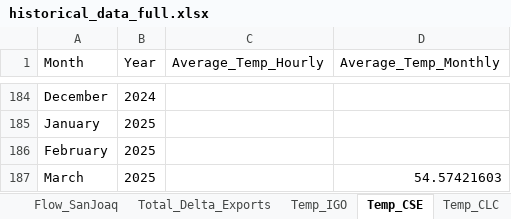
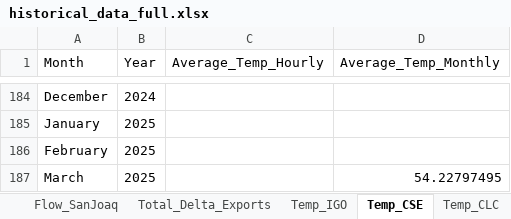
Before and after one commit to jaweidenfeld/By-The-Numbers-2025, an Excel workbook: historical_data/historical_data_full.xlsx, sheet Temp_CSE, drawn as a sheet; only a part is shown, gaps mark what is left out; values as stored, in another font and other column widths than the file's, no borders; the diff names each change by its address in the sheet, - before the commit and + after, or states it on an @@ line.

```diff
--- a/historical_data/historical_data_full.xlsx (sheet Temp_CSE)
+++ b/historical_data/historical_data_full.xlsx (sheet Temp_CSE)
-D187 (Average_Temp_Monthly): 54.57421603
+D187 (Average_Temp_Monthly): 54.22797495
```
Also changed, not shown: sheet Total_Delta_Exports, sheet Flow_SanJoaq, sheet Temp_IGO, sheet Flow_Sac, 5 other files.
